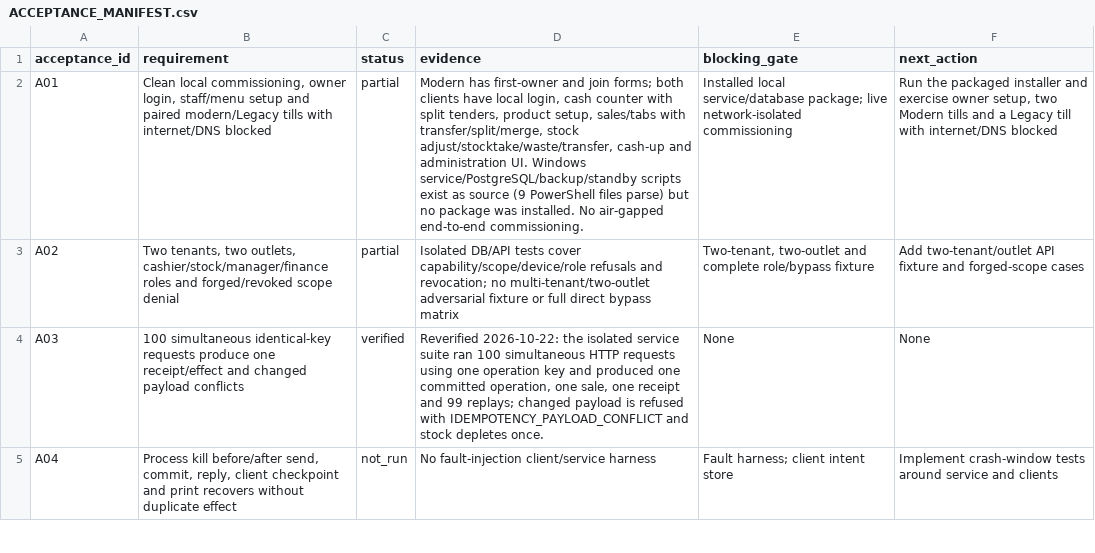
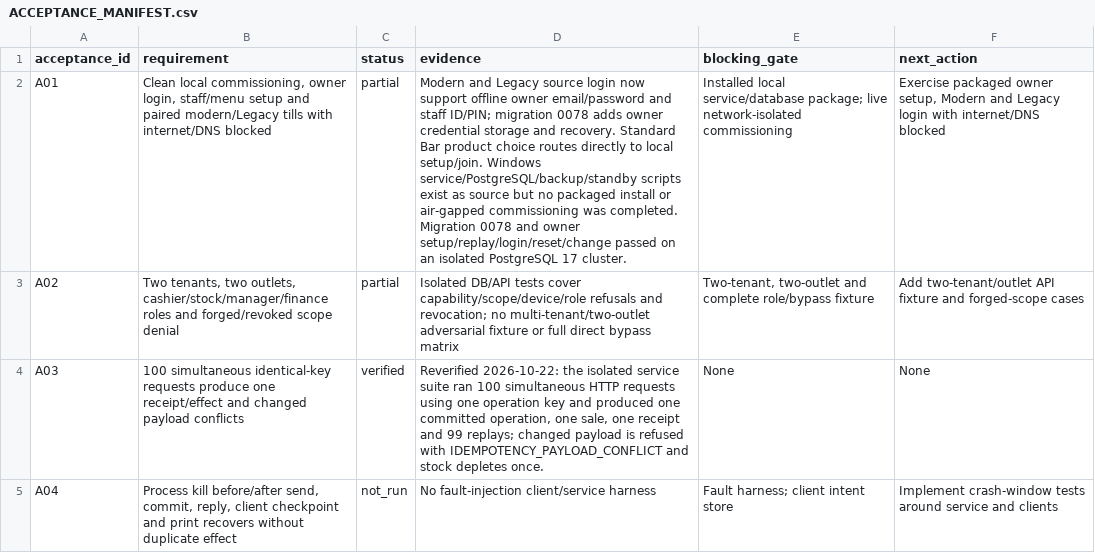
Before and after one commit to Rabafi/boroko-bookings-FullCode-2, a CSV file: docs/engineering/bar-local-first/ACCEPTANCE_MANIFEST.csv, drawn as a sheet; only a part is shown; the diff names each change by its address in the sheet, - before the commit and + after, or states it on an @@ line.

Commit message:
Complete offline Bar owner authentication and direct onboarding

```diff
--- a/docs/engineering/bar-local-first/ACCEPTANCE_MANIFEST.csv
+++ b/docs/engineering/bar-local-first/ACCEPTANCE_MANIFEST.csv
-D2 (evidence): Modern has first-owner and join forms; both clients have local login, cash counter with split tenders, product setup, sales/tabs with transfer/split/merge, stock adjust/stocktake/waste/transfer, cash-up and administration UI. Windows service/PostgreSQL/backup/standby scripts exist as source (9 PowerShell files parse) but no package was installed. No air-gapped end-to-end commissioning.
+D2 (evidence): Modern and Legacy source login now support offline owner email/password and staff ID/PIN; migration 0078 adds owner credential storage and recovery. Standard Bar product choice routes directly to local setup/join. Windows service/PostgreSQL/backup/standby scripts exist as source but no packaged install or air-gapped commissioning was completed. Migration 0078 and owner setup/replay/login/reset/change passed on an isolated PostgreSQL 17 cluster.
-F2 (next_action): Run the packaged installer and exercise owner setup, two Modern tills and a Legacy till with internet/DNS…
+F2 (next_action): Exercise packaged owner setup, Modern and Legacy login with internet/DNS…
```
Also changed, not shown: 44 other files.
